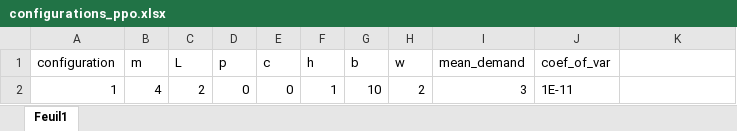
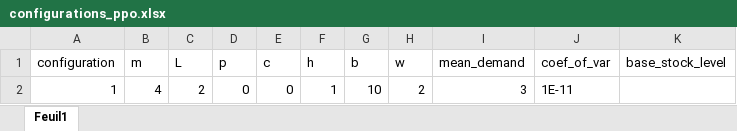
Before and after one commit to eleonorabrambatti/rewardshaping, an Excel workbook: configurations_ppo.xlsx, sheet Feuil1, drawn as a sheet; values as stored, in another font and other column widths than the file's, no borders; the diff names each change by its address in the sheet, - before the commit and + after, or states it on an @@ line.

```diff
--- a/configurations_ppo.xlsx (sheet Feuil1)
+++ b/configurations_ppo.xlsx (sheet Feuil1)
-K1: (empty)
+K1: base_stock_level
```
Also changed, not shown: 27 other files.
